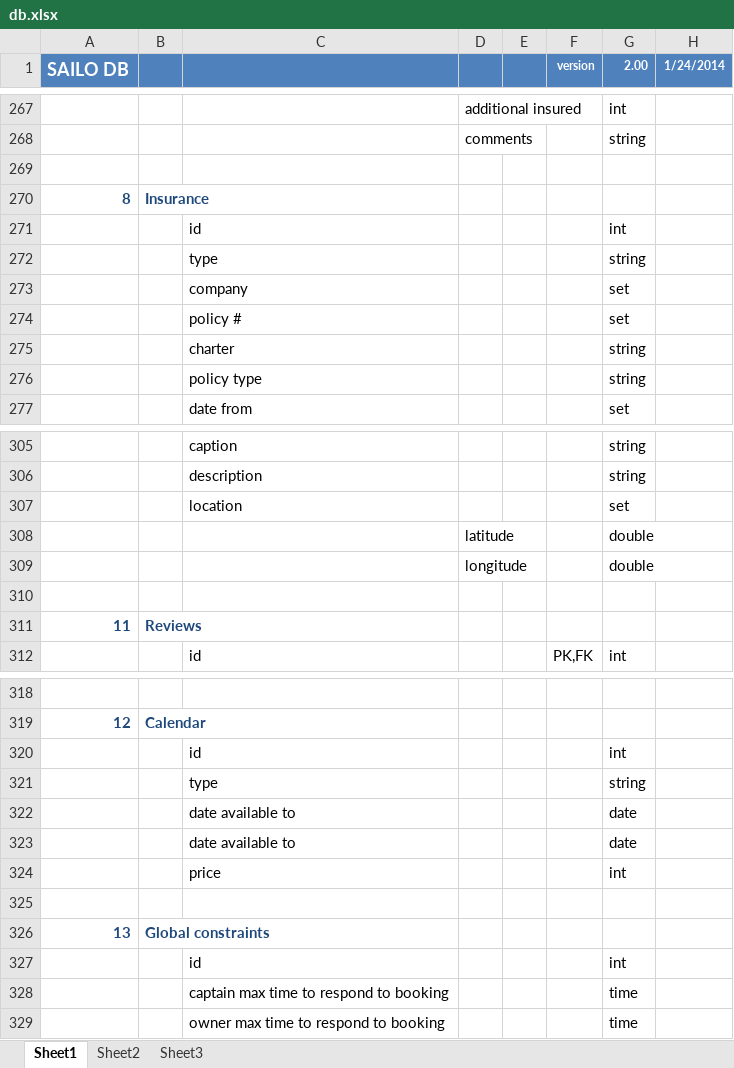
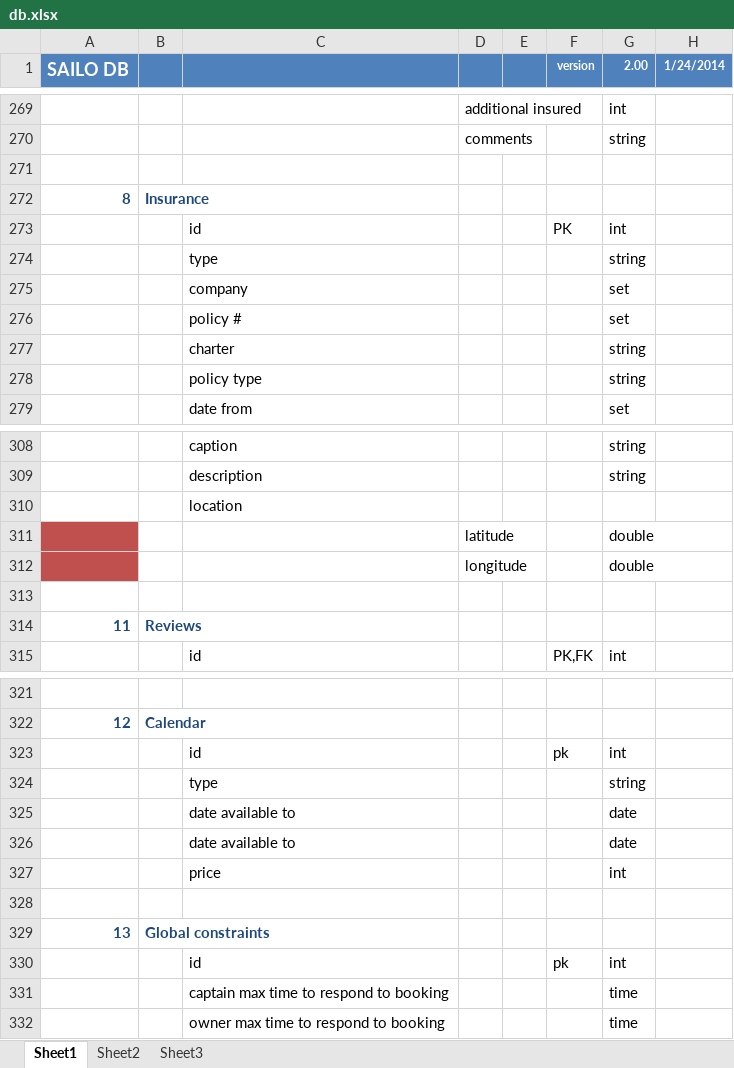
Before and after one commit to stefang7/backendtest, an Excel workbook: doc/db.xlsx, sheet Sheet1, drawn as a sheet; only a part is shown, gaps mark what is left out; values as stored, in another font and other column widths than the file's, no borders; conditional formats not drawn; addresses are those after the commit; the diff covers the shown part only; the diff names each change by its address in the sheet, - before the commit and + after, or states it on an @@ line.

```diff
--- a/doc/db.xlsx (sheet Sheet1)
+++ b/doc/db.xlsx (sheet Sheet1)
-F273 (version): (empty)
+F273 (version): PK
-G310 (2.00): set
+G310 (2.00): (empty)
-A311:A312 fill: none
+A311:A312 fill: #C0504D
-F323 (version): (empty)
+F323 (version): pk
-F330 (version): (empty)
+F330 (version): pk
```
Also changed, not shown: 3 added rows, 9 edited cells and cell formats elsewhere in this sheet, formulas that keep their value, 1 other file.
